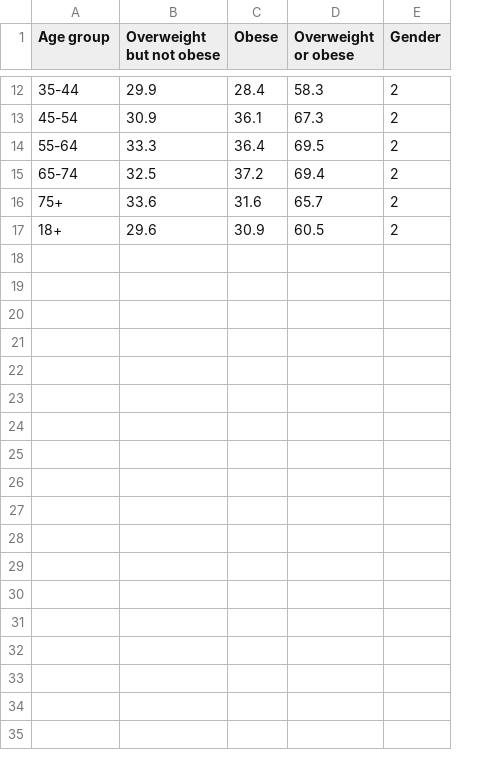
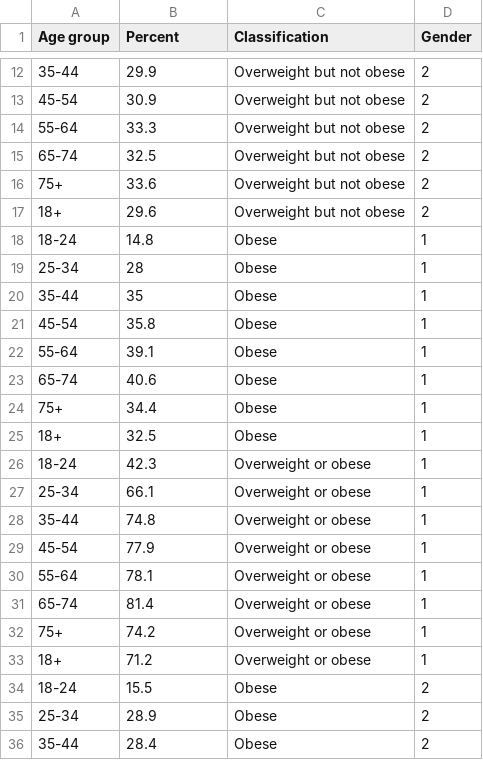
Before and after one commit to kevinarifin/3179, a CSV file: Diverging-bar-chart.csv, drawn as a sheet; only a part is shown, gaps mark what is left out; removed rows and columns are numbered as before the commit, all else as after; the diff covers the shown part only; the diff names each change by its address in the sheet, - before the commit and + after, or states it on an @@ line.

Commit message:
Add files via upload

```diff
--- a/Diverging-bar-chart.csv
+++ b/Diverging-bar-chart.csv
-column C (Obese), rows 12-17: 28.4 | 36.1 | 36.4 | 37.2 | 31.6 | 30.9
-column D (Overweight or obese), rows 12-17: 58.3 | 67.3 | 69.5 | 69.4 | 65.7 | 60.5
+column C (Classification), rows 12-17: all Overweight but not obese
-B1: Overweight but not obese
+B1: Percent
+row 18: 18-24 | 14.8 | Obese | 1
+row 19: 25-34 | 28 | Obese | 1
+row 20: 35-44 | 35 | Obese | 1
+row 21: 45-54 | 35.8 | Obese | 1
+row 22: 55-64 | 39.1 | Obese | 1
+row 23: 65-74 | 40.6 | Obese | 1
+row 24: 75+ | 34.4 | Obese | 1
+row 25: 18+ | 32.5 | Obese | 1
+row 26: 18-24 | 42.3 | Overweight or obese | 1
+row 27: 25-34 | 66.1 | Overweight or obese | 1
+row 28: 35-44 | 74.8 | Overweight or obese | 1
+row 29: 45-54 | 77.9 | Overweight or obese | 1
+row 30: 55-64 | 78.1 | Overweight or obese | 1
+row 31: 65-74 | 81.4 | Overweight or obese | 1
+row 32: 75+ | 74.2 | Overweight or obese | 1
+row 33: 18+ | 71.2 | Overweight or obese | 1
+row 34: 18-24 | 15.5 | Obese | 2
+row 35: 25-34 | 28.9 | Obese | 2
+row 36: 35-44 | 28.4 | Obese | 2
```
Also changed, not shown: 13 added rows elsewhere in this file.
